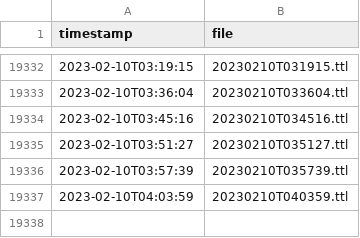
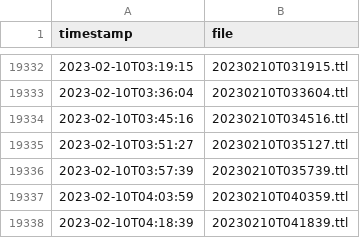
Before and after one commit to bavverst/Blue-Bike-to-Linked-GBFS, a CSV file: list.csv, drawn as a sheet; only a part is shown, gaps mark what is left out.

```diff
--- a/list.csv
+++ b/list.csv
@@ -19337 +19337,2 @@ timestamp,file
 2023-02-10T04:03:59,20230210T040359.ttl
+2023-02-10T04:18:39,20230210T041839.ttl
```
Also changed, not shown: 2 other files.
